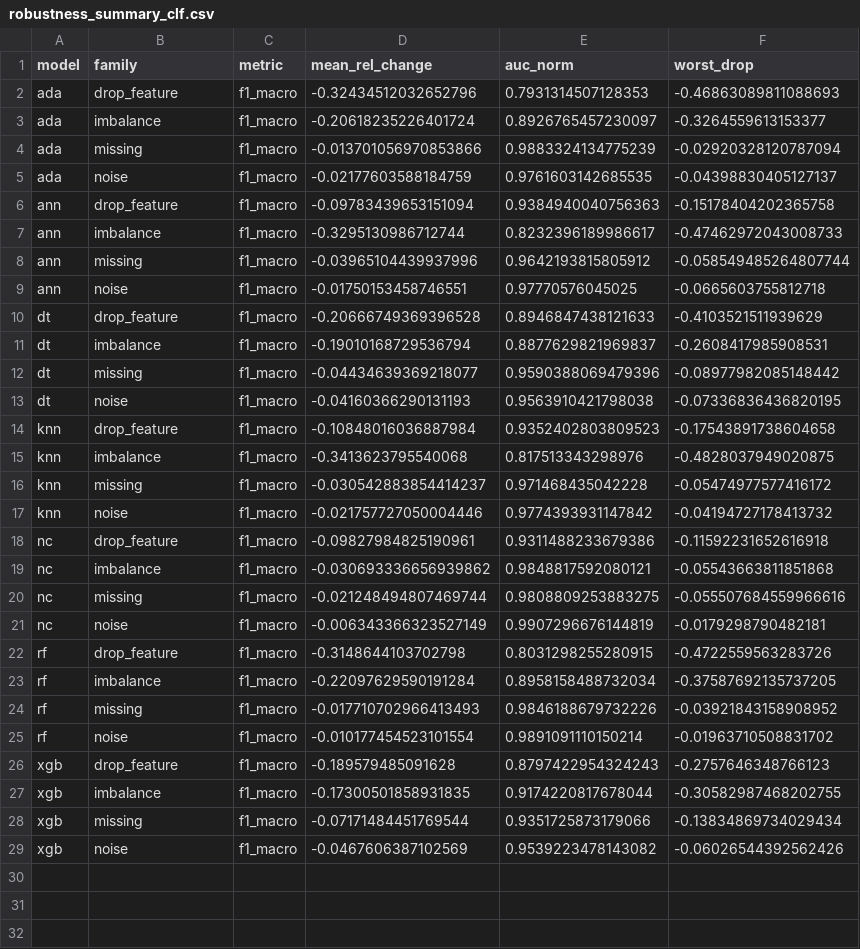
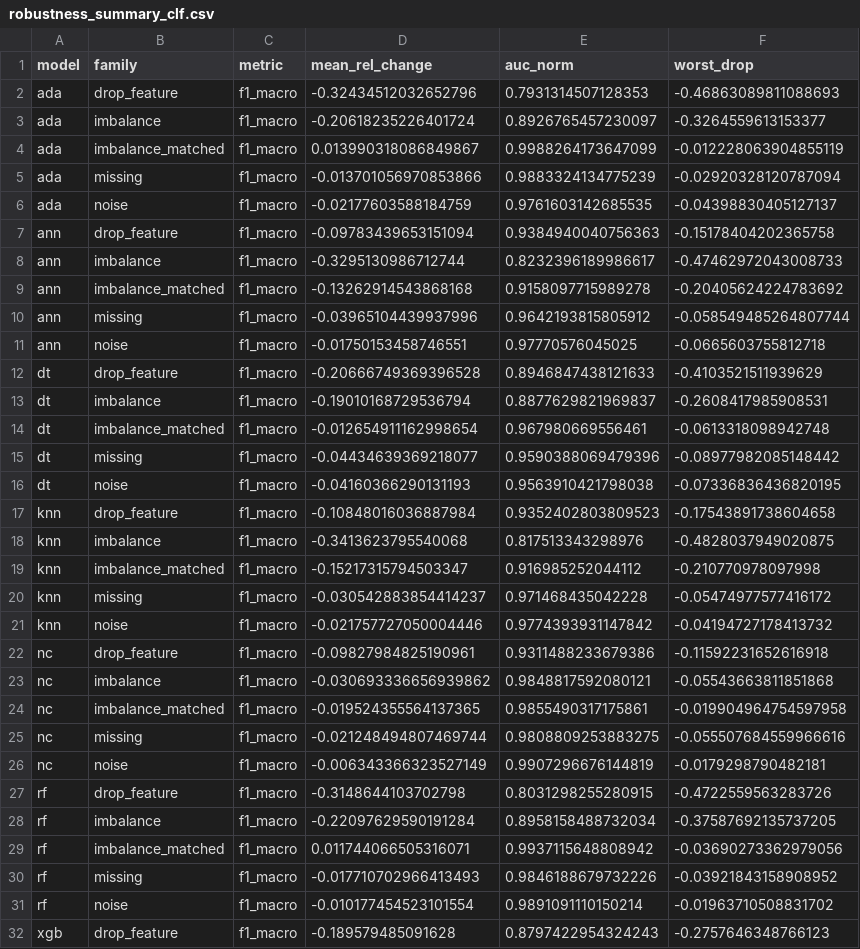
Before and after one commit to ayushks1ngh/ML_Arena, a CSV file: results/summary/robustness_summary_clf.csv, drawn as a sheet; only a part is shown; the shorter side is filled out with more unchanged rows; the diff covers the shown part only.

```diff
--- a/results/summary/robustness_summary_clf.csv
+++ b/results/summary/robustness_summary_clf.csv
@@ -3,2 +3,3 @@ ada,drop_feature,f1_macro,-0.32434512032652796,0.7931314507128353,-0.46863089811
 ada,imbalance,f1_macro,-0.20618235226401724,0.8926765457230097,-0.3264559613153377
+ada,imbalance_matched,f1_macro,0.013990318086849867,0.9988264173647099,-0.012228063904855119
 ada,missing,f1_macro,-0.013701056970853866,0.9883324134775239,-0.02920328120787094
@@ -7,2 +8,3 @@ ann,drop_feature,f1_macro,-0.09783439653151094,0.9384940040756363,-0.15178404202
 ann,imbalance,f1_macro,-0.3295130986712744,0.8232396189986617,-0.47462972043008733
+ann,imbalance_matched,f1_macro,-0.13262914543868168,0.9158097715989278,-0.20405624224783692
 ann,missing,f1_macro,-0.03965104439937996,0.9642193815805912,-0.058549485264807744
@@ -11,2 +13,3 @@ dt,drop_feature,f1_macro,-0.20666749369396528,0.8946847438121633,-0.410352151193
 dt,imbalance,f1_macro,-0.19010168729536794,0.8877629821969837,-0.2608417985908531
+dt,imbalance_matched,f1_macro,-0.012654911162998654,0.967980669556461,-0.0613318098942748
 dt,missing,f1_macro,-0.04434639369218077,0.9590388069479396,-0.08977982085148442
@@ -15,2 +18,3 @@ knn,drop_feature,f1_macro,-0.10848016036887984,0.9352402803809523,-0.17543891738
 knn,imbalance,f1_macro,-0.3413623795540068,0.817513343298976,-0.4828037949020875
+knn,imbalance_matched,f1_macro,-0.15217315794503347,0.916985252044112,-0.210770978097998
 knn,missing,f1_macro,-0.030542883854414237,0.971468435042228,-0.05474977577416172
@@ -19,2 +23,3 @@ nc,drop_feature,f1_macro,-0.09827984825190961,0.9311488233679386,-0.115922316526
 nc,imbalance,f1_macro,-0.030693336656939862,0.9848817592080121,-0.05543663811851868
+nc,imbalance_matched,f1_macro,-0.019524355564137365,0.9855490317175861,-0.019904964754597958
 nc,missing,f1_macro,-0.021248494807469744,0.9808809253883275,-0.055507684559966616
@@ -23,2 +28,3 @@ rf,drop_feature,f1_macro,-0.3148644103702798,0.8031298255280915,-0.4722559563283
 rf,imbalance,f1_macro,-0.22097629590191284,0.8958158488732034,-0.37587692135737205
+rf,imbalance_matched,f1_macro,0.011744066505316071,0.9937115648808942,-0.03690273362979056
 rf,missing,f1_macro,-0.017710702966413493,0.9846188679732226,-0.03921843158908952
```
Also changed, not shown: 1 added row elsewhere in this file, results/predictions/clf_predictions_seed0.csv, results/summary/leaderboard_clf.csv, 40 other files.
